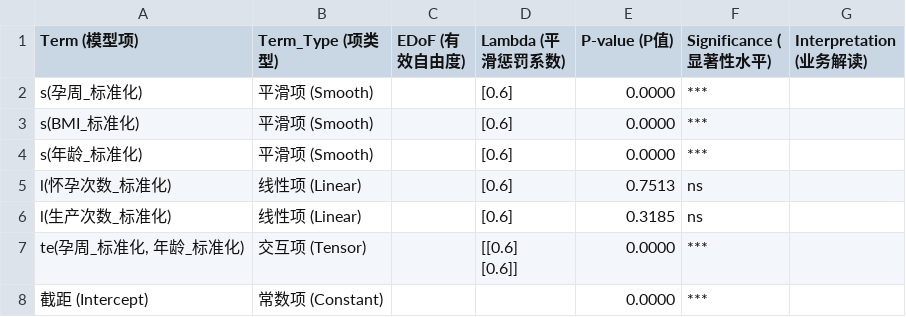
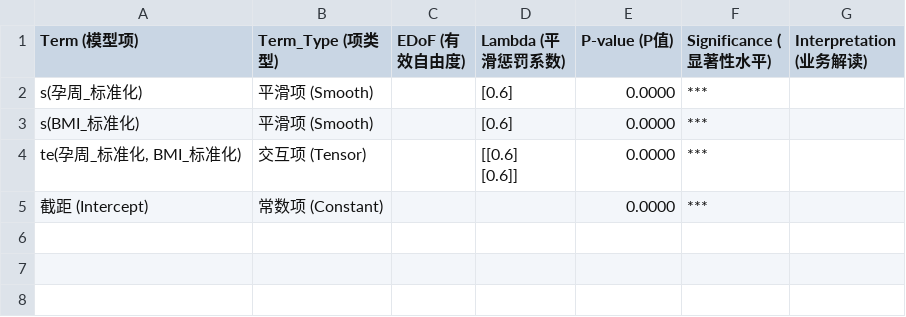
Before and after one commit to AEM001/mm, a CSV file: 1/gam_enhanced_results/detailed_model_summary.csv, drawn as a sheet.

```diff
--- a/1/gam_enhanced_results/detailed_model_summary.csv
+++ b/1/gam_enhanced_results/detailed_model_summary.csv
@@ -3,7 +3,4 @@ s(孕周_标准化),平滑项 (Smooth),,[0.6],0.0000,***,
 s(BMI_标准化),平滑项 (Smooth),,[0.6],0.0000,***,
-s(年龄_标准化),平滑项 (Smooth),,[0.6],0.0000,***,
-l(怀孕次数_标准化),线性项 (Linear),,[0.6],0.7513,ns,
-l(生产次数_标准化),线性项 (Linear),,[0.6],0.3185,ns,
-"te(孕周_标准化, 年龄_标准化)",交互项 (Tensor),,"[[0.6]
- [0.6]]",0.0000,***,
+"te(孕周_标准化, BMI_标准化)",交互项 (Tensor),,"[[0.6]
+ [0.6]]",0.0000,***,
 截距 (Intercept),常数项 (Constant),,,0.0000,***,
```
Also changed, not shown: 1/gam_enhanced_results/cv_results.csv, 1/gam_enhanced_results/diagnostic_statistics.csv, 4 other files.
